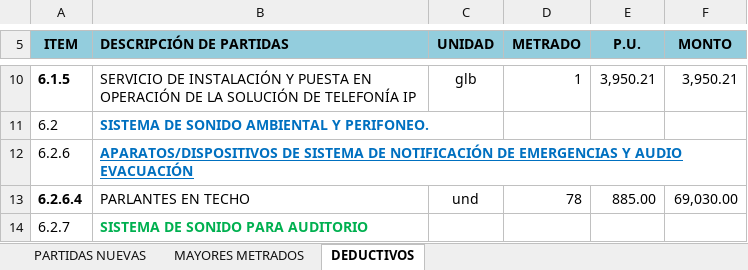
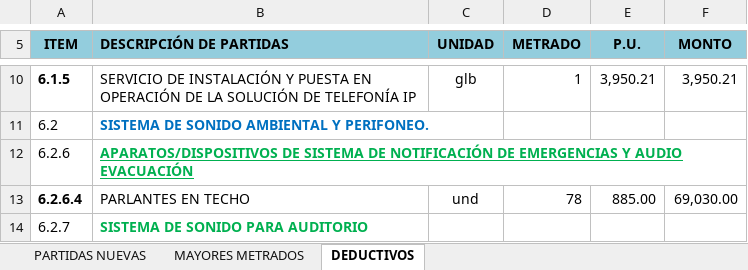
Before and after one commit to mrlivano/TIC-PALACIO, an Excel workbook: AMPLIACION 05 TIC/02. PRESUPUESTO TIC/2.PRESUPUESTO TIC.xlsx, sheet DEDUCTIVOS, drawn as a sheet; only a part is shown, gaps mark what is left out; values as stored, in another font and other column widths than the file's, no borders; charts and pictures and conditional formats not drawn; the diff names each change by its address in the sheet, - before the commit and + after, or states it on an @@ line.

```diff
--- a/AMPLIACION 05 TIC/02. PRESUPUESTO TIC/2.PRESUPUESTO TIC.xlsx (sheet DEDUCTIVOS)
+++ b/AMPLIACION 05 TIC/02. PRESUPUESTO TIC/2.PRESUPUESTO TIC.xlsx (sheet DEDUCTIVOS)
-B12 text colour: #0070C0
+B12 text colour: #00B050
```
Also changed, not shown: sheet PARTIDAS NUEVAS, charts or pictures, AMPLIACION 05 TIC/03. METRADOS TIC/03. PLANILLA DE METRADOS.xlsx.
